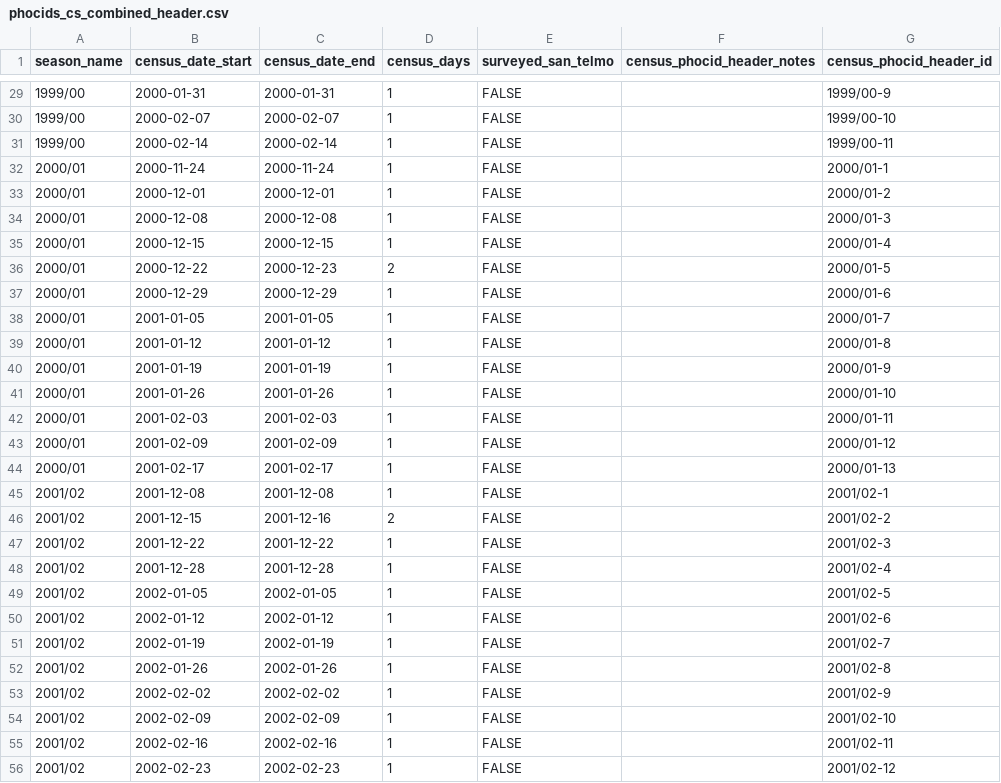
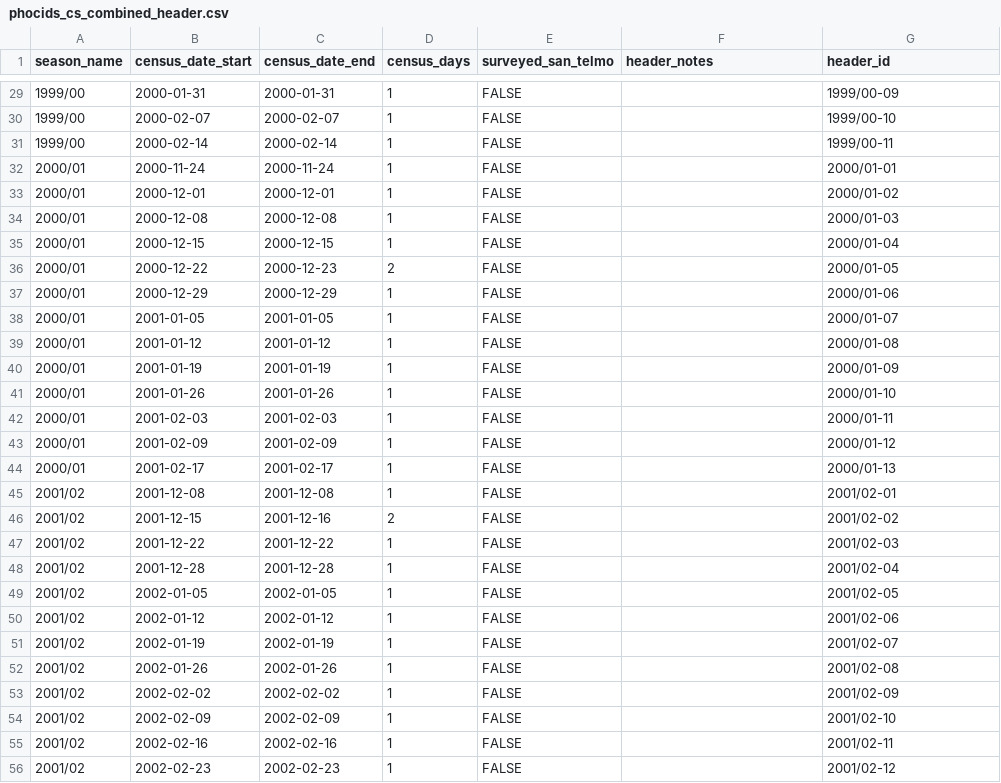
Before and after one commit to us-amlr/cs-phoc, a CSV file: cs_combined_data/phocids_cs_combined_header.csv, drawn as a sheet; only a part is shown, gaps mark what is left out; the diff covers the shown part only.

```diff
--- a/cs_combined_data/phocids_cs_combined_header.csv
+++ b/cs_combined_data/phocids_cs_combined_header.csv
@@ -1 +1 @@
-"season_name","census_date_start","census_date_end","census_days","surveyed_san_telmo","census_phocid_header_notes","census_phocid_header_id"
+"season_name","census_date_start","census_date_end","census_days","surveyed_san_telmo","header_notes","header_id"
@@ -29 +29 @@
-"1999/00","2000-01-31","2000-01-31",1,FALSE,,"1999/00-9"
+"1999/00",2000-01-31,2000-01-31,1,FALSE,,"1999/00-09"
@@ -32,9 +32,9 @@
-"2000/01","2000-11-24","2000-11-24",1,FALSE,,"2000/01-1"
-"2000/01","2000-12-01","2000-12-01",1,FALSE,,"2000/01-2"
-"2000/01","2000-12-08","2000-12-08",1,FALSE,,"2000/01-3"
-"2000/01","2000-12-15","2000-12-15",1,FALSE,,"2000/01-4"
-"2000/01","2000-12-22","2000-12-23",2,FALSE,,"2000/01-5"
-"2000/01","2000-12-29","2000-12-29",1,FALSE,,"2000/01-6"
-"2000/01","2001-01-05","2001-01-05",1,FALSE,,"2000/01-7"
-"2000/01","2001-01-12","2001-01-12",1,FALSE,,"2000/01-8"
-"2000/01","2001-01-19","2001-01-19",1,FALSE,,"2000/01-9"
+"2000/01",2000-11-24,2000-11-24,1,FALSE,,"2000/01-01"
+"2000/01",2000-12-01,2000-12-01,1,FALSE,,"2000/01-02"
+"2000/01",2000-12-08,2000-12-08,1,FALSE,,"2000/01-03"
+"2000/01",2000-12-15,2000-12-15,1,FALSE,,"2000/01-04"
+"2000/01",2000-12-22,2000-12-23,2,FALSE,,"2000/01-05"
+"2000/01",2000-12-29,2000-12-29,1,FALSE,,"2000/01-06"
+"2000/01",2001-01-05,2001-01-05,1,FALSE,,"2000/01-07"
+"2000/01",2001-01-12,2001-01-12,1,FALSE,,"2000/01-08"
+"2000/01",2001-01-19,2001-01-19,1,FALSE,,"2000/01-09"
@@ -45,9 +45,9 @@
-"2001/02","2001-12-08","2001-12-08",1,FALSE,,"2001/02-1"
-"2001/02","2001-12-15","2001-12-16",2,FALSE,,"2001/02-2"
-"2001/02","2001-12-22","2001-12-22",1,FALSE,,"2001/02-3"
-"2001/02","2001-12-28","2001-12-28",1,FALSE,,"2001/02-4"
-"2001/02","2002-01-05","2002-01-05",1,FALSE,,"2001/02-5"
-"2001/02","2002-01-12","2002-01-12",1,FALSE,,"2001/02-6"
-"2001/02","2002-01-19","2002-01-19",1,FALSE,,"2001/02-7"
-"2001/02","2002-01-26","2002-01-26",1,FALSE,,"2001/02-8"
-"2001/02","2002-02-02","2002-02-02",1,FALSE,,"2001/02-9"
+"2001/02",2001-12-08,2001-12-08,1,FALSE,,"2001/02-01"
+"2001/02",2001-12-15,2001-12-16,2,FALSE,,"2001/02-02"
+"2001/02",2001-12-22,2001-12-22,1,FALSE,,"2001/02-03"
+"2001/02",2001-12-28,2001-12-28,1,FALSE,,"2001/02-04"
+"2001/02",2002-01-05,2002-01-05,1,FALSE,,"2001/02-05"
+"2001/02",2002-01-12,2002-01-12,1,FALSE,,"2001/02-06"
+"2001/02",2002-01-19,2002-01-19,1,FALSE,,"2001/02-07"
+"2001/02",2002-01-26,2002-01-26,1,FALSE,,"2001/02-08"
+"2001/02",2002-02-02,2002-02-02,1,FALSE,,"2001/02-09"
```
Also changed, not shown: 68 edited cells elsewhere in this file, 2 other files.
